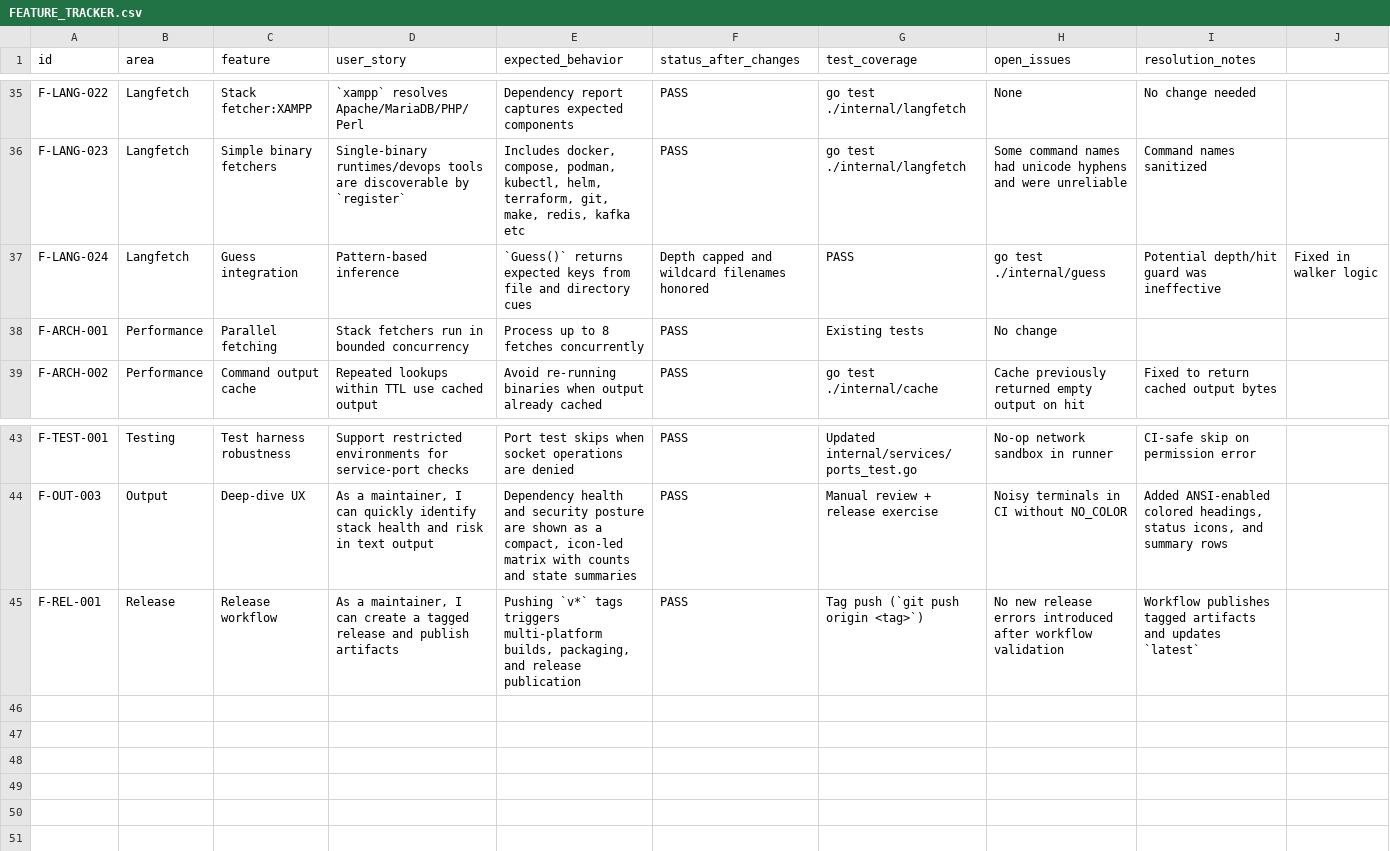
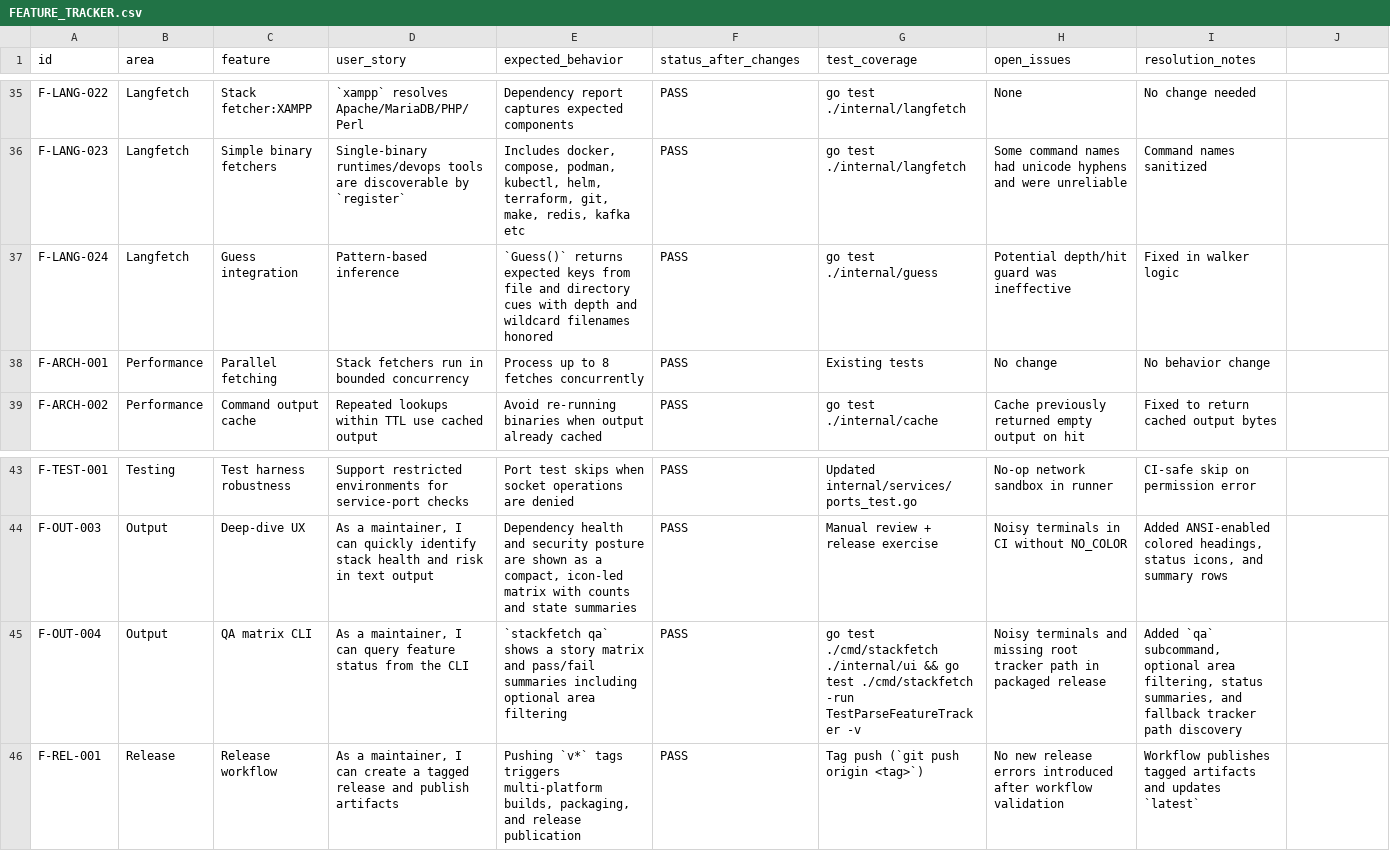
Before and after one commit to Sanix-Darker/stackfetch, a CSV file: FEATURE_TRACKER.csv, drawn as a sheet; only a part is shown, gaps mark what is left out.

Commit message:
feat: add qa matrix command and harden stackfetch output (#12)

```diff
--- a/FEATURE_TRACKER.csv
+++ b/FEATURE_TRACKER.csv
@@ -36,4 +36,4 @@ F-LANG-022,Langfetch,Stack fetcher:XAMPP,"`xampp` resolves Apache/MariaDB/PHP/Pe
 F-LANG-023,Langfetch,Simple binary fetchers,"Single-binary runtimes/devops tools are discoverable by `register`","Includes docker, compose, podman, kubectl, helm, terraform, git, make, redis, kafka etc","PASS","go test ./internal/langfetch","Some command names had unicode hyphens and were unreliable","Command names sanitized"
-F-LANG-024,Langfetch,Guess integration,Pattern-based inference,"`Guess()` returns expected keys from file and directory cues","Depth capped and wildcard filenames honored","PASS","go test ./internal/guess","Potential depth/hit guard was ineffective","Fixed in walker logic"
-F-ARCH-001,Performance,Parallel fetching,"Stack fetchers run in bounded concurrency","Process up to 8 fetches concurrently","PASS","Existing tests","No change"
+F-LANG-024,Langfetch,Guess integration,"Pattern-based inference","`Guess()` returns expected keys from file and directory cues with depth and wildcard filenames honored","PASS","go test ./internal/guess","Potential depth/hit guard was ineffective","Fixed in walker logic"
+F-ARCH-001,Performance,Parallel fetching,"Stack fetchers run in bounded concurrency","Process up to 8 fetches concurrently","PASS","Existing tests","No change","No behavior change"
 F-ARCH-002,Performance,Command output cache,"Repeated lookups within TTL use cached output","Avoid re-running binaries when output already cached","PASS","go test ./internal/cache","Cache previously returned empty output on hit","Fixed to return cached output bytes"
@@ -44,2 +44,3 @@ F-TEST-001,Testing,Test harness robustness,"Support restricted environments for
 F-OUT-003,Output,Deep-dive UX,"As a maintainer, I can quickly identify stack health and risk in text output","Dependency health and security posture are shown as a compact, icon-led matrix with counts and state summaries","PASS","Manual review + release exercise","Noisy terminals in CI without NO_COLOR","Added ANSI-enabled colored headings, status icons, and summary rows"
+F-OUT-004,Output,QA matrix CLI,"As a maintainer, I can query feature status from the CLI","`stackfetch qa` shows a story matrix and pass/fail summaries including optional area filtering","PASS","go test ./cmd/stackfetch ./internal/ui && go test ./cmd/stackfetch -run TestParseFeatureTracker -v","Noisy terminals and missing root tracker path in packaged release","Added `qa` subcommand, optional area filtering, status summaries, and fallback tracker path discovery"
 F-REL-001,Release,Release workflow,"As a maintainer, I can create a tagged release and publish artifacts","Pushing `v*` tags triggers multi-platform builds, packaging, and release publication","PASS","Tag push (`git push origin <tag>`)","No new release errors introduced after workflow validation","Workflow publishes tagged artifacts and updates `latest`"
```
Also changed, not shown: 7 other files.
